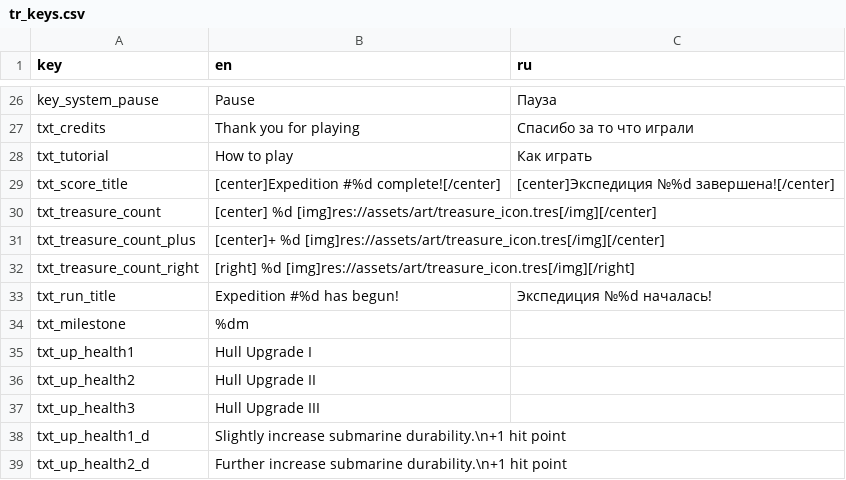
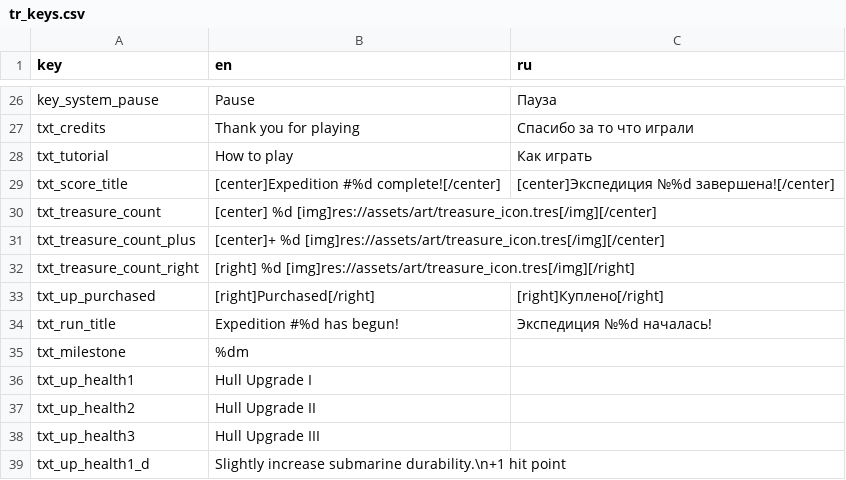
Before and after one commit to dmitriy-shmilo/gwj41, a CSV file: src/tr_keys.csv, drawn as a sheet; only a part is shown, gaps mark what is left out; the shorter side is filled out with more unchanged rows; the diff names each change by its address in the sheet, - before the commit and + after, or states it on an @@ line.

Commit message:
Track purchased upgrades.

```diff
--- a/src/tr_keys.csv
+++ b/src/tr_keys.csv
+row 33: txt_up_purchased | [right]Purchased[/right] | [right]Куплено[/right]
```
Also changed, not shown: 8 other files.
